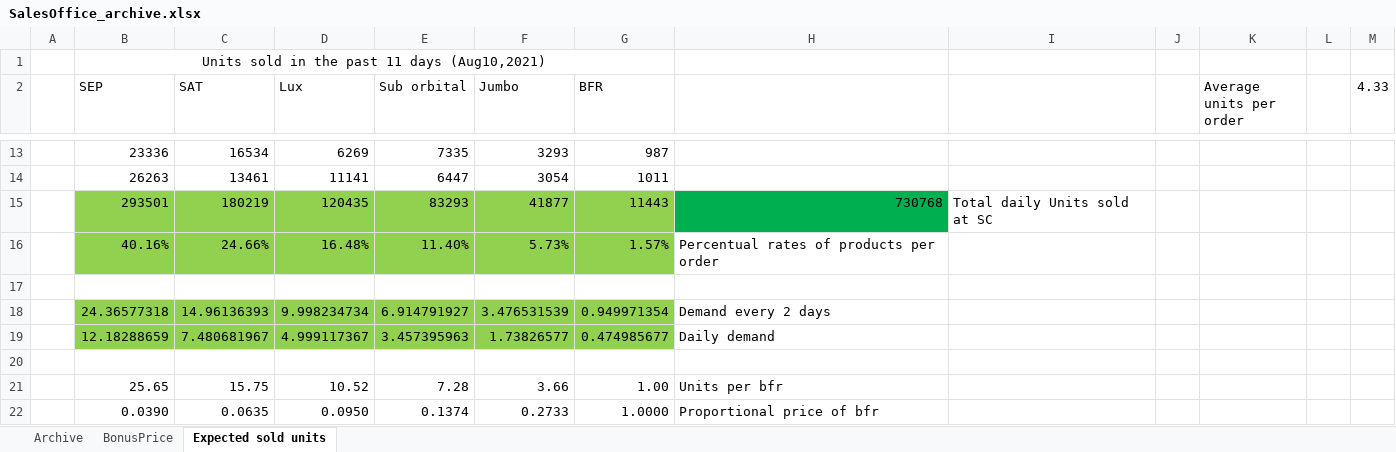
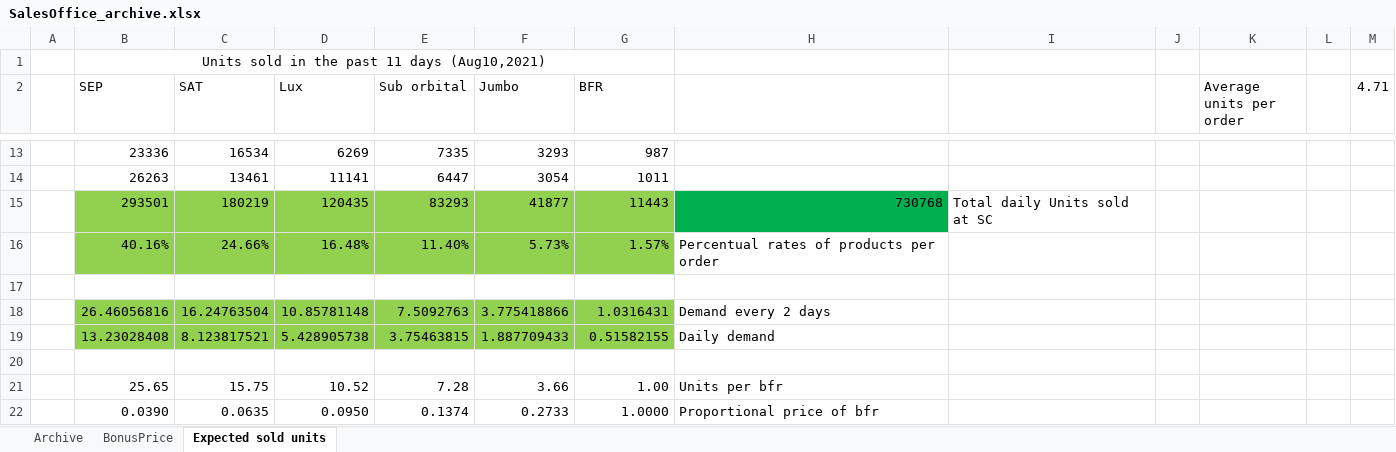
Before and after one commit to OscarFlores-IFi/SimCompanies, an Excel workbook: SalesOffice_archive.xlsx, sheet Expected sold units, drawn as a sheet; only a part is shown, gaps mark what is left out; values as stored, in another font and other column widths than the file's, no borders; removed rows and columns are numbered as before the commit, all else as after; the diff names each change by its address in the sheet, - before the commit and + after, or states it on an @@ line.

```diff
--- a/SalesOffice_archive.xlsx (sheet Expected sold units)
+++ b/SalesOffice_archive.xlsx (sheet Expected sold units)
-M2: 4.33
+M2: 4.71
-row 18:  | 24.36577318 | 14.96136393 | 9.998234734 | 6.914791927 | 3.476531539 | 0.949971354 | Demand every 2 days
-row 19:  | 12.18288659 | 7.480681967 | 4.999117367 | 3.457395963 | 1.73826577 | 0.474985677 | Daily demand
+row 18:  | 26.46056816 | 16.24763504 | 10.85781148 | 7.5092763 | 3.775418866 | 1.0316431 | Demand every 2 days
+row 19:  | 13.23028408 | 8.123817521 | 5.428905738 | 3.75463815 | 1.887709433 | 0.51582155 | Daily demand
```
Also changed, not shown: sheet Archive, 3 other files.
